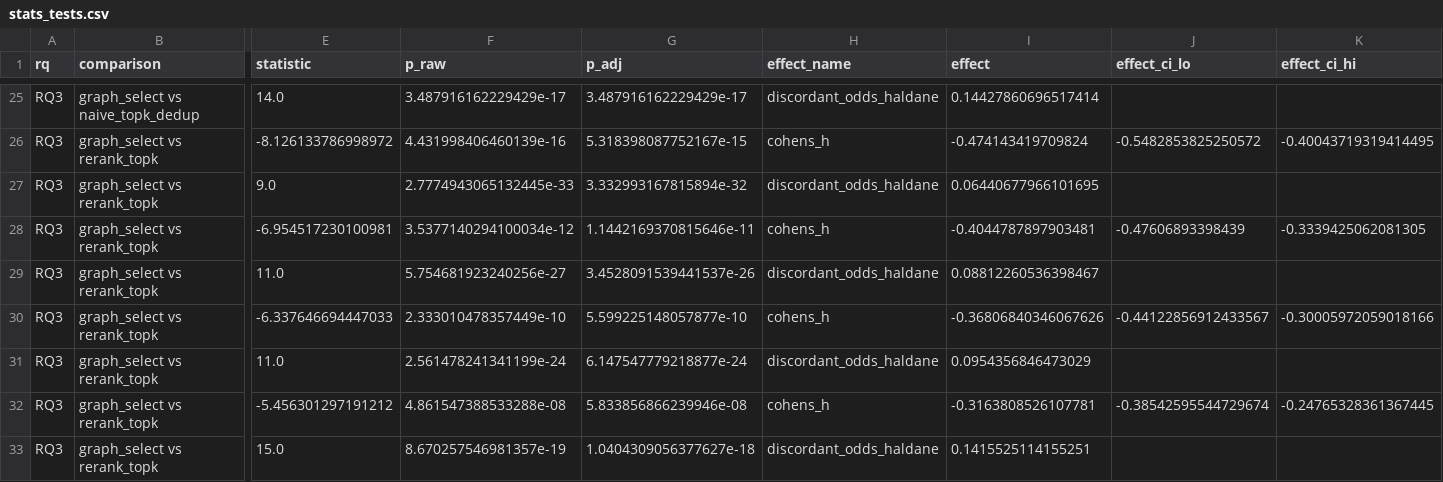
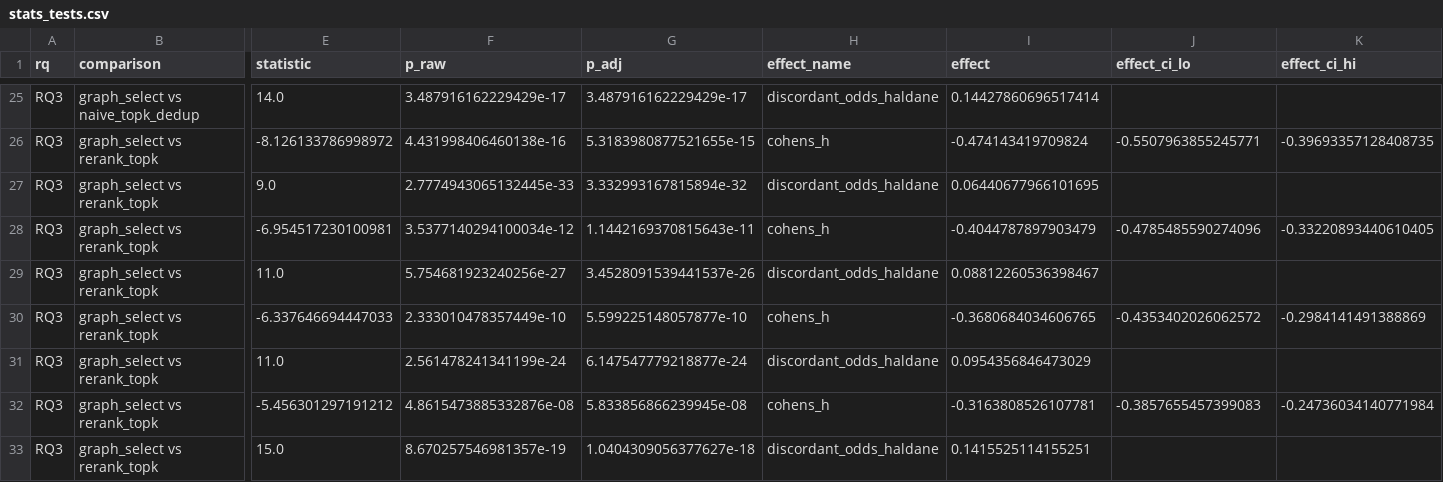
Before and after one commit to esmaeil-abedi-dev/rag-token-budget, a CSV file: outputs/stats_tests.csv, drawn as a sheet; only a part is shown, gaps mark what is left out; the diff covers the shown part only; the diff names each change by its address in the sheet, - before the commit and + after, or states it on an @@ line.

```diff
--- a/outputs/stats_tests.csv
+++ b/outputs/stats_tests.csv
-F26 (p_raw): 4.431998406460139e-16
+F26 (p_raw): 4.431998406460138e-16
-G26 (p_adj): 5.318398087752167e-15
+G26 (p_adj): 5.3183980877521655e-15
-J26 (effect_ci_lo): -0.5482853825250572
+J26 (effect_ci_lo): -0.5507963855245771
-K26 (effect_ci_hi): -0.40043719319414495
+K26 (effect_ci_hi): -0.39693357128408735
-G28 (p_adj): 1.1442169370815646e-11
+G28 (p_adj): 1.1442169370815643e-11
-I28 (effect): -0.4044787897903481
+I28 (effect): -0.4044787897903479
-J28 (effect_ci_lo): -0.47606893398439
+J28 (effect_ci_lo): -0.4785485590274096
-K28 (effect_ci_hi): -0.3339425062081305
+K28 (effect_ci_hi): -0.33220893440610405
-I30 (effect): -0.36806840346067626
+I30 (effect): -0.3680684034606765
-J30 (effect_ci_lo): -0.44122856912433567
+J30 (effect_ci_lo): -0.4353402026062572
-K30 (effect_ci_hi): -0.30005972059018166
+K30 (effect_ci_hi): -0.2984141491388869
-F32 (p_raw): 4.861547388533288e-08
+F32 (p_raw): 4.8615473885332876e-08
-G32 (p_adj): 5.833856866239946e-08
+G32 (p_adj): 5.833856866239945e-08
-J32 (effect_ci_lo): -0.38542595544729674
+J32 (effect_ci_lo): -0.3857655457399083
-K32 (effect_ci_hi): -0.24765328361367445
+K32 (effect_ci_hi): -0.24736034140771984
```
Also changed, not shown: 1 added row and 66 edited cells elsewhere in this file, outputs/preliminary_results.csv, outputs/preliminary_results_by_dataset.csv, 16 other files.
